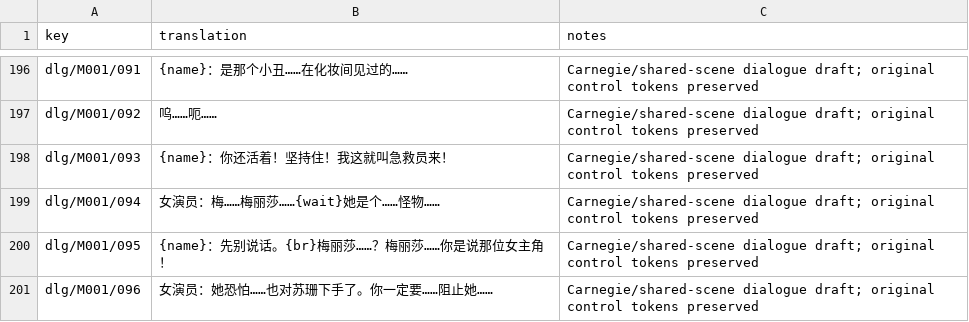
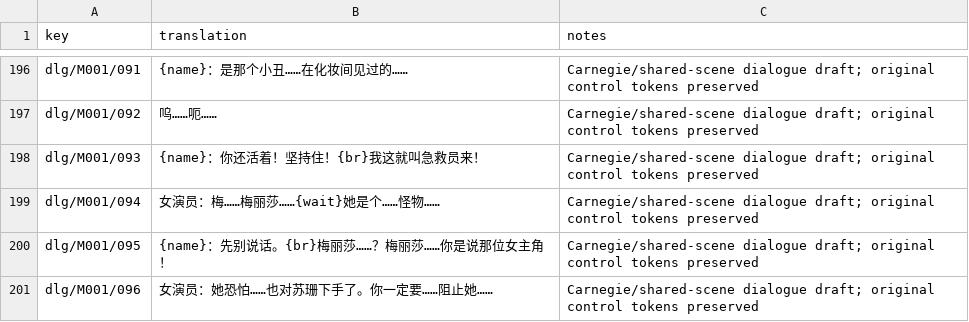
Before and after one commit to khasinski/parasite-eve-pc, a CSV file: localization/pilots/zh-Hans/pilot.csv, drawn as a sheet; only a part is shown, gaps mark what is left out; the diff covers the shown part only.

Commit message:
Keep Chinese preview dialogue inside the screen with long player names

```diff
--- a/localization/pilots/zh-Hans/pilot.csv
+++ b/localization/pilots/zh-Hans/pilot.csv
@@ -197,3 +197,3 @@ dlg/M001/091,{name}：是那个小丑……在化妆间见过的……,Carnegie/
 dlg/M001/092,呜……呃……,Carnegie/shared-scene dialogue draft; original control tokens preserved
-dlg/M001/093,{name}：你还活着！坚持住！我这就叫急救员来！,Carnegie/shared-scene dialogue draft; original control tokens preserved
+dlg/M001/093,{name}：你还活着！坚持住！{br}我这就叫急救员来！,Carnegie/shared-scene dialogue draft; original control tokens preserved
 dlg/M001/094,女演员：梅……梅丽莎……{wait}她是个……怪物……,Carnegie/shared-scene dialogue draft; original control tokens preserved
```
Also changed, not shown: 17 edited cells elsewhere in this file, 1 other file.
